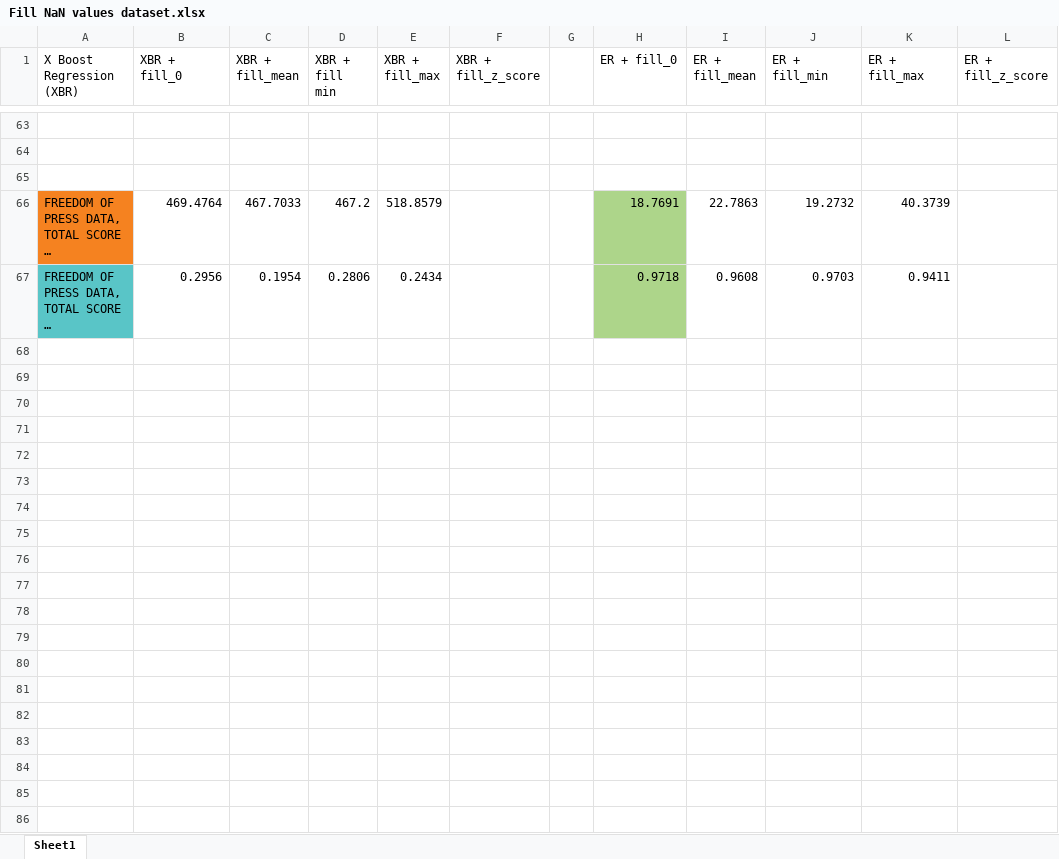
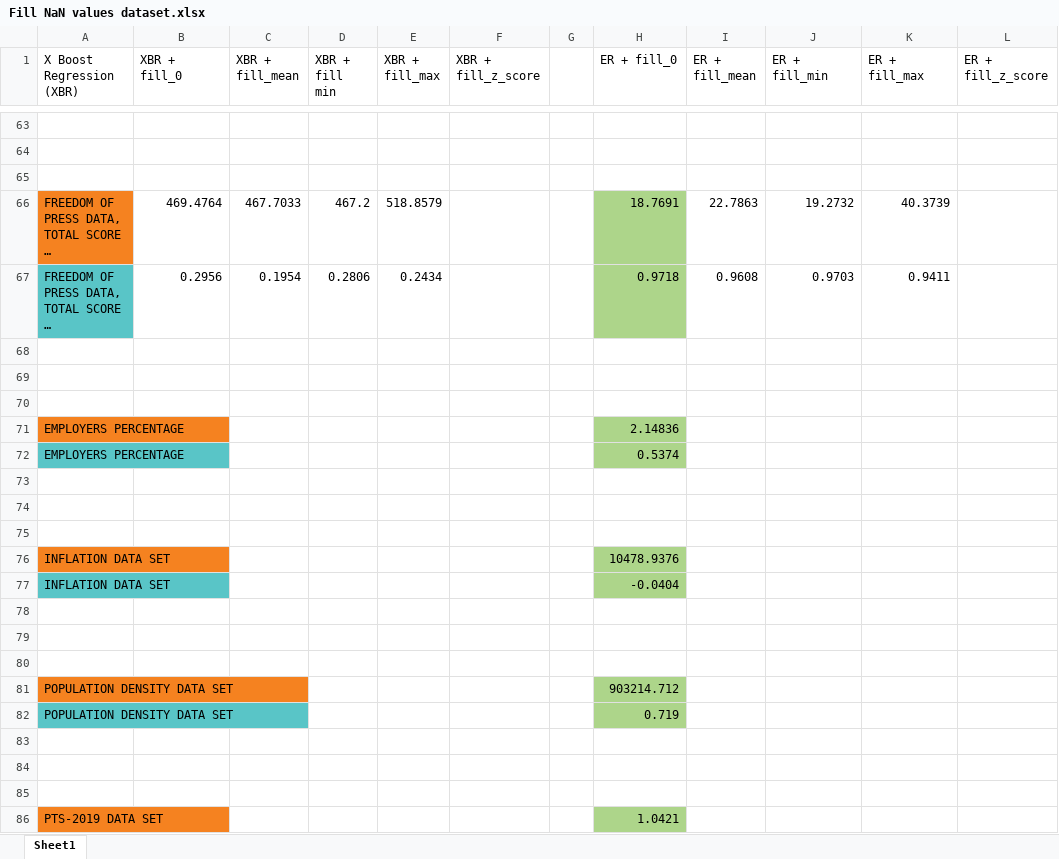
Before and after one commit to CodeEatSleepRepeat/Data-Mining, an Excel workbook: Fill NaN values dataset.xlsx, sheet Sheet1, drawn as a sheet; only a part is shown, gaps mark what is left out; long unchanged cells end in …; values as stored, in another font and other column widths than the file's, no borders; the diff covers the shown part only; the diff names each change by its address in the sheet, - before the commit and + after, or states it on an @@ line.

```diff
--- a/Fill NaN values dataset.xlsx (sheet Sheet1)
+++ b/Fill NaN values dataset.xlsx (sheet Sheet1)
+row 68: (empty)
+row 69: (empty)
+row 70: (empty)
+row 71: EMPLOYERS PERCENTAGE |  |  |  |  |  |  | 2.14836
+row 72: EMPLOYERS PERCENTAGE |  |  |  |  |  |  | 0.5374
+row 73: (empty)
+row 74: (empty)
+row 75: (empty)
+row 76: INFLATION DATA SET |  |  |  |  |  |  | 10478.9376
+row 77: INFLATION DATA SET |  |  |  |  |  |  | -0.0404
+row 78: (empty)
+row 79: (empty)
+row 80: (empty)
+row 81: POPULATION DENSITY DATA SET |  |  |  |  |  |  | 903214.712
+row 82: POPULATION DENSITY DATA SET |  |  |  |  |  |  | 0.719
+row 83: (empty)
+row 84: (empty)
+row 85: (empty)
+row 86: PTS-2019 DATA SET |  |  |  |  |  |  | 1.0421
```
Also changed, not shown: 41 added rows elsewhere in this sheet, josTrebaRegresija/novo/internet_users_filtered.xlsx, 15 other files.
